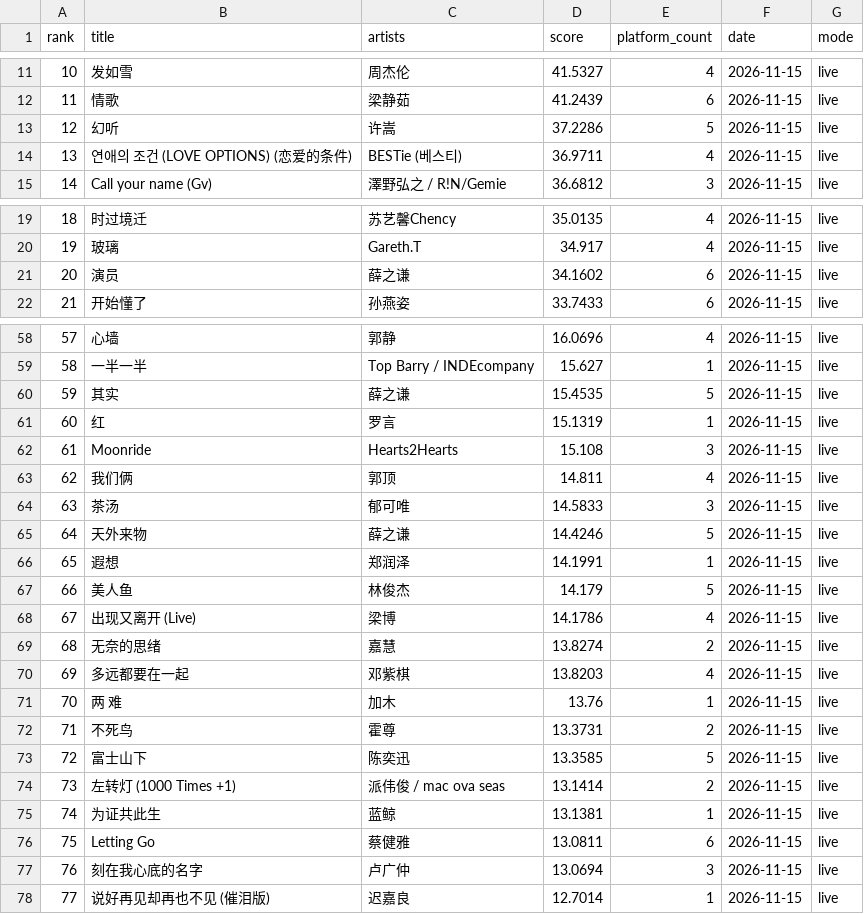
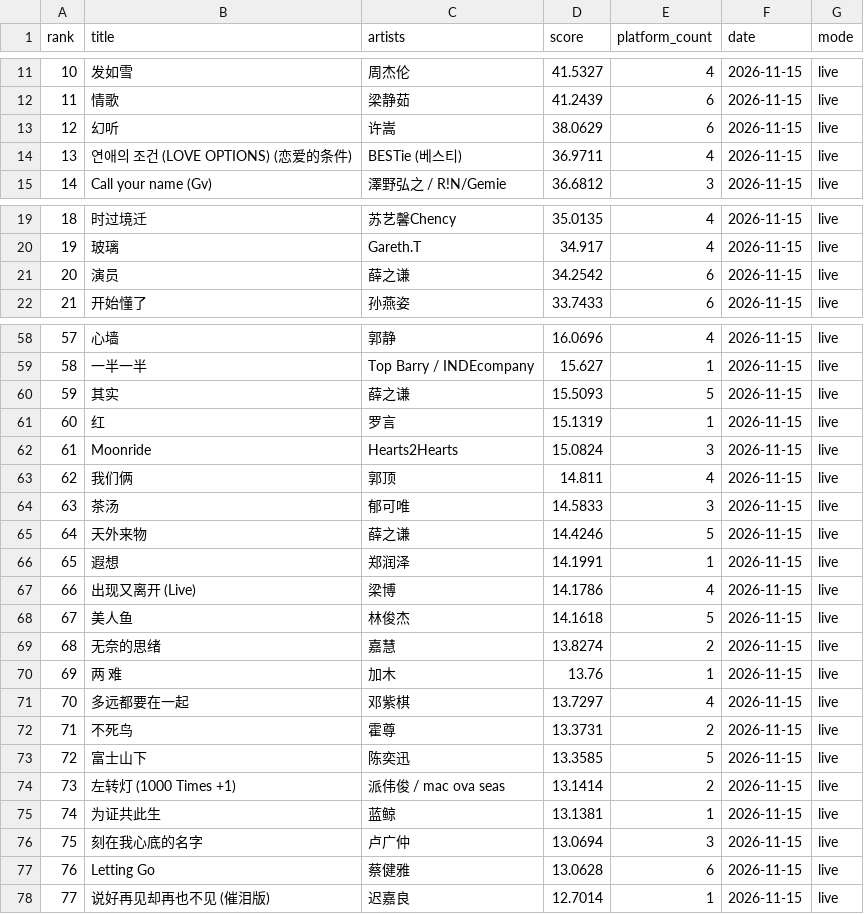
Before and after one commit to arnoldhao/resonance, a CSV file: dist/data/latest.csv, drawn as a sheet; only a part is shown, gaps mark what is left out; the diff covers the shown part only.

```diff
--- a/dist/data/latest.csv
+++ b/dist/data/latest.csv
@@ -12,3 +12,3 @@
 "11","情歌","梁静茹","41.2439","6","2026-11-15","live"
-"12","幻听","许嵩","37.2286","5","2026-11-15","live"
+"12","幻听","许嵩","38.0629","6","2026-11-15","live"
 "13","연애의 조건 (LOVE OPTIONS) (恋爱的条件)","BESTie (베스티)","36.9711","4","2026-11-15","live"
@@ -20,3 +20,3 @@
 "19","玻璃","Gareth.T","34.917","4","2026-11-15","live"
-"20","演员","薛之谦","34.1602","6","2026-11-15","live"
+"20","演员","薛之谦","34.2542","6","2026-11-15","live"
 "21","开始懂了","孙燕姿","33.7433","6","2026-11-15","live"
@@ -59,5 +59,5 @@
 "58","一半一半","Top Barry / INDEcompany","15.627","1","2026-11-15","live"
-"59","其实","薛之谦","15.4535","5","2026-11-15","live"
+"59","其实","薛之谦","15.5093","5","2026-11-15","live"
 "60","红","罗言","15.1319","1","2026-11-15","live"
-"61","Moonride","Hearts2Hearts","15.108","3","2026-11-15","live"
+"61","Moonride","Hearts2Hearts","15.0824","3","2026-11-15","live"
 "62","我们俩","郭顶","14.811","4","2026-11-15","live"
@@ -66,7 +66,7 @@
 "65","遐想","郑润泽","14.1991","1","2026-11-15","live"
-"66","美人鱼","林俊杰","14.179","5","2026-11-15","live"
-"67","出现又离开 (Live)","梁博","14.1786","4","2026-11-15","live"
+"66","出现又离开 (Live)","梁博","14.1786","4","2026-11-15","live"
+"67","美人鱼","林俊杰","14.1618","5","2026-11-15","live"
 "68","无奈的思绪","嘉慧","13.8274","2","2026-11-15","live"
-"69","多远都要在一起","邓紫棋","13.8203","4","2026-11-15","live"
-"70","两 难","加木","13.76","1","2026-11-15","live"
+"69","两 难","加木","13.76","1","2026-11-15","live"
+"70","多远都要在一起","邓紫棋","13.7297","4","2026-11-15","live"
 "71","不死鸟","霍尊","13.3731","2","2026-11-15","live"
@@ -75,4 +75,4 @@
 "74","为证共此生","蓝鲸","13.1381","1","2026-11-15","live"
-"75","Letting Go","蔡健雅","13.0811","6","2026-11-15","live"
-"76","刻在我心底的名字","卢广仲","13.0694","3","2026-11-15","live"
+"75","刻在我心底的名字","卢广仲","13.0694","3","2026-11-15","live"
+"76","Letting Go","蔡健雅","13.0628","6","2026-11-15","live"
 "77","说好再见却再也不见 (催泪版)","迟嘉良","12.7014","1","2026-11-15","live"
```
Also changed, not shown: 40 edited cells elsewhere in this file, 56 other files.
